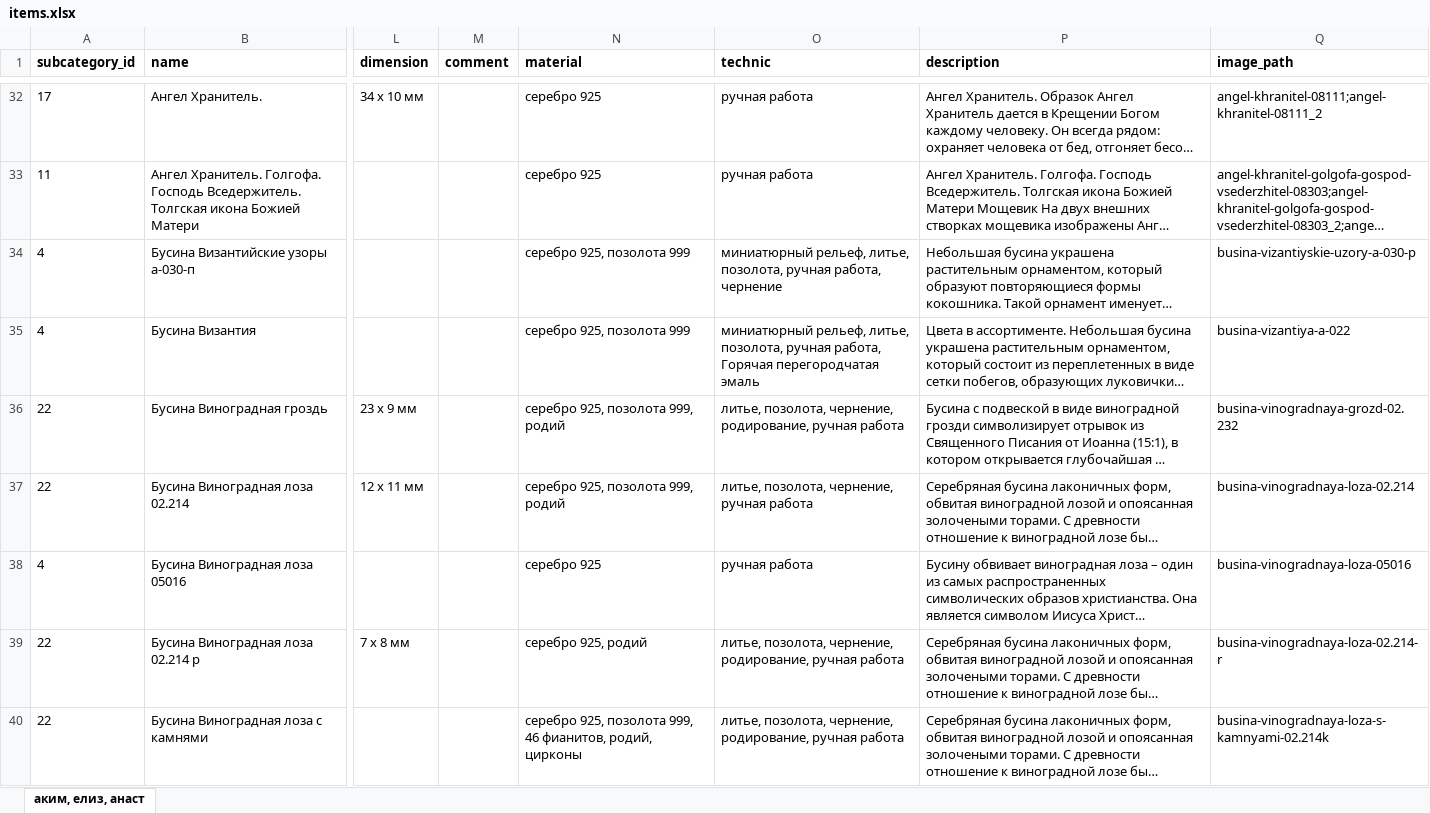
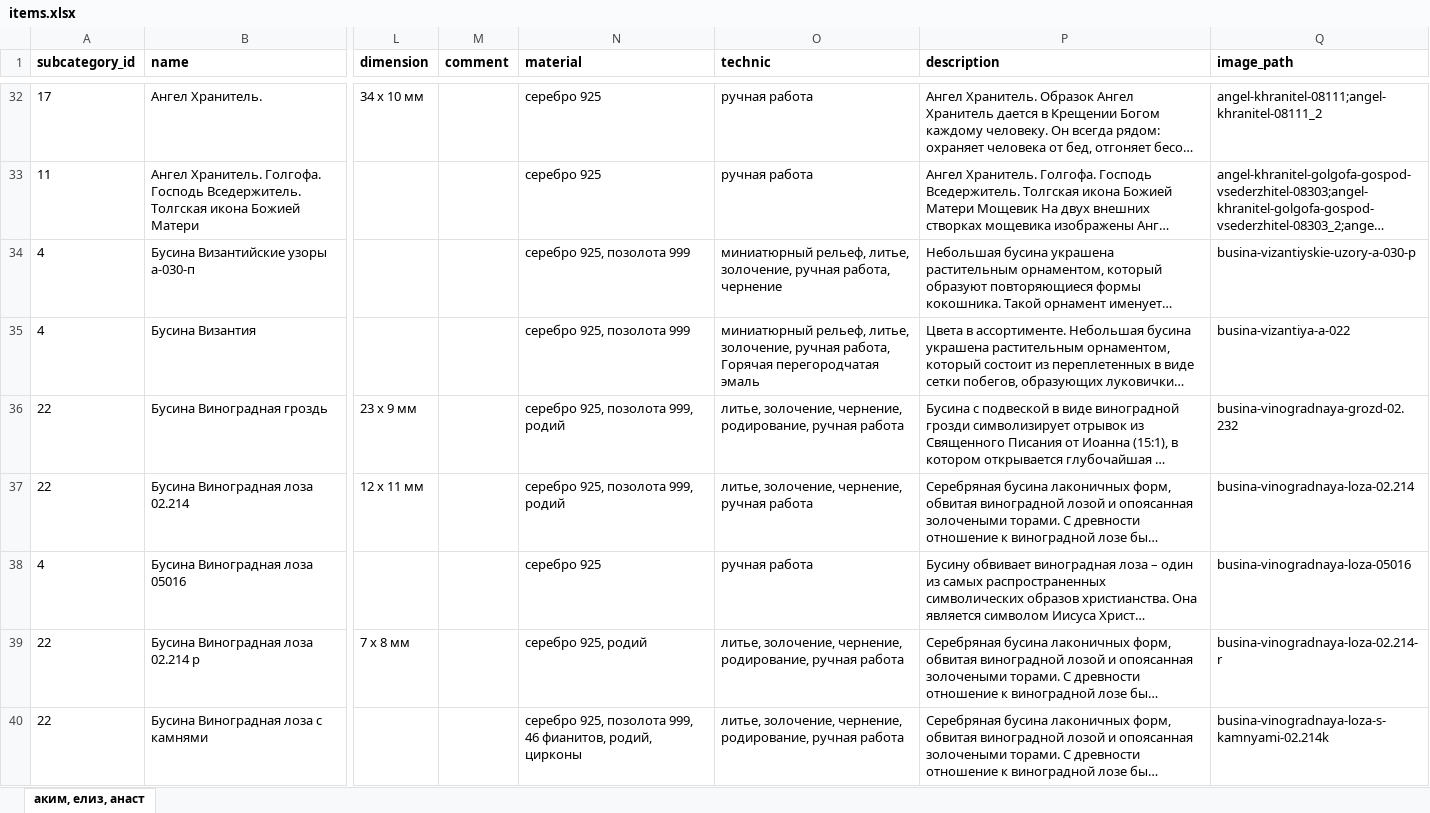
Before and after one commit to stplat/parser, an Excel workbook: update_db/items.xlsx, sheet аким, елиз, анаст, drawn as a sheet; only a part is shown, gaps mark what is left out; long unchanged cells end in …; values as stored, in another font and other column widths than the file's, no borders; the diff covers the shown part only; the diff names each change by its address in the sheet, - before the commit and + after, or states it on an @@ line.

```diff
--- a/update_db/items.xlsx (sheet аким, елиз, анаст)
+++ b/update_db/items.xlsx (sheet аким, елиз, анаст)
-O34 (technic): …рельеф, литье, позолота, ручная работа,…
+O34 (technic): …рельеф, литье, золочение, ручная работа,…
-O35 (technic): …рельеф, литье, позолота, ручная работа,…
+O35 (technic): …рельеф, литье, золочение, ручная работа,…
-O36 (technic): литье, позолота, чернение, родирование,…
+O36 (technic): литье, золочение, чернение, родирование,…
-O37 (technic): литье, позолота, чернение, ручная работа
+O37 (technic): литье, золочение, чернение, ручная работа
-O39:O40 (technic): литье, позолота, чернение, родирование,…
+O39:O40 (technic): литье, золочение, чернение, родирование,…
```
Also changed, not shown: 2 added rows and 176 edited cells elsewhere in this sheet, 1 other file.
